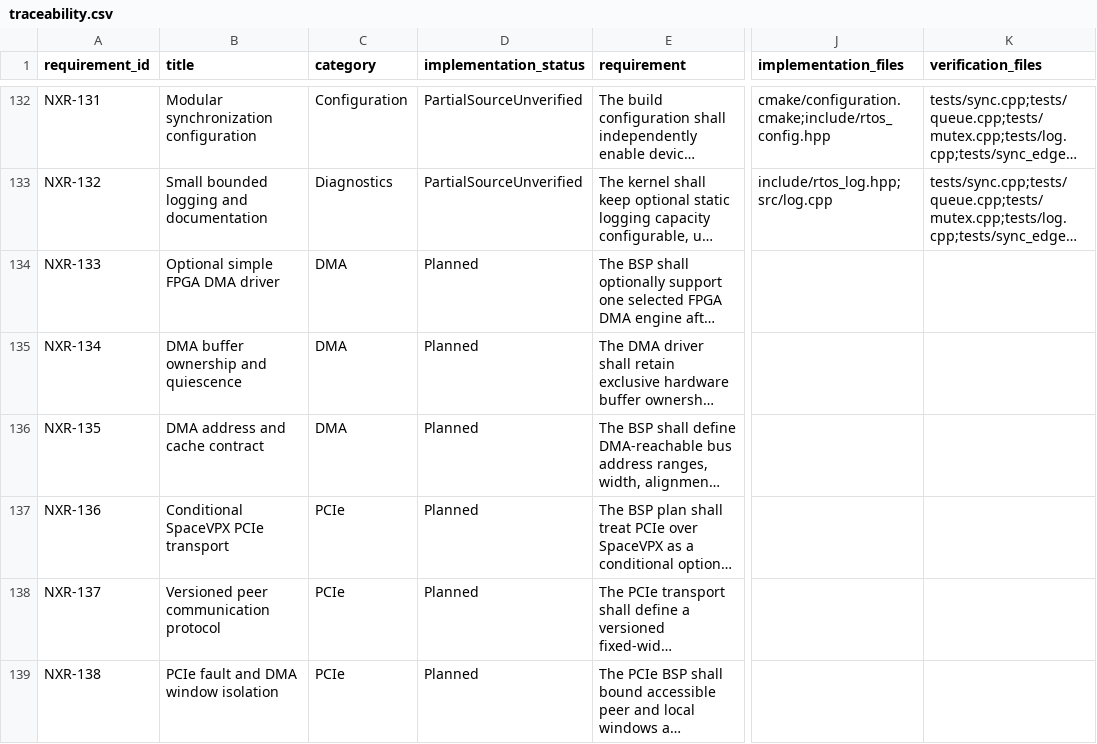
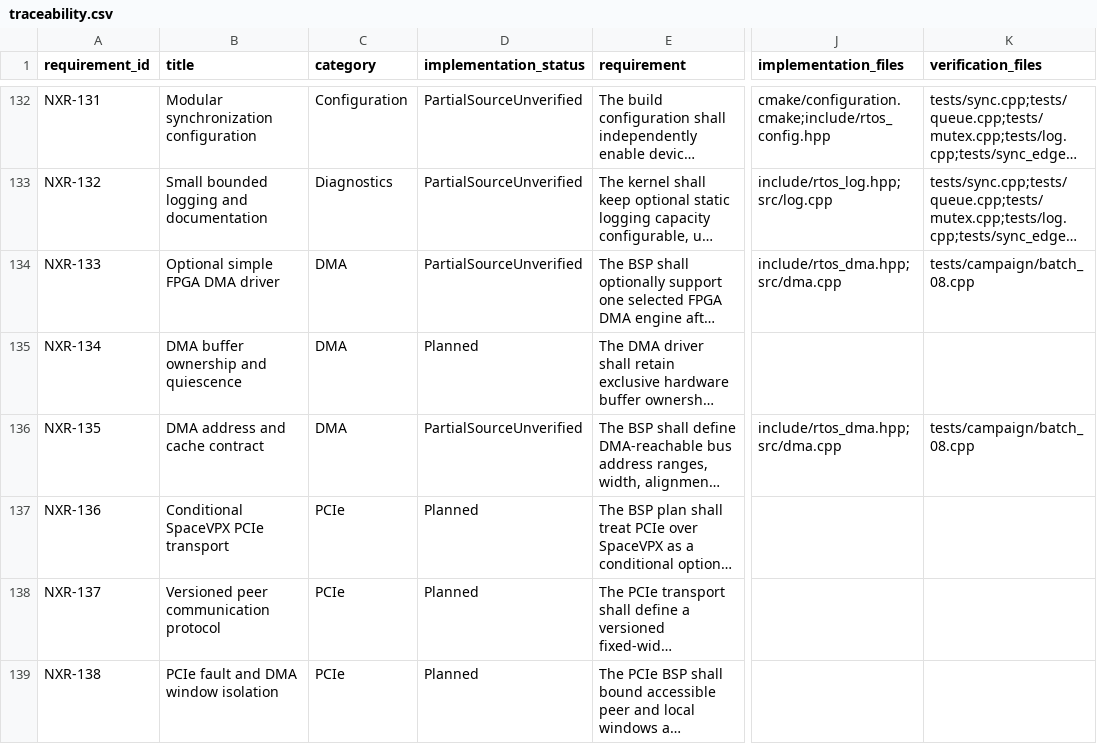
Before and after one commit to jeffadickson/rtos, a CSV file: requirements/traceability.csv, drawn as a sheet; only a part is shown, gaps mark what is left out; long unchanged cells end in …; the diff names each change by its address in the sheet, - before the commit and + after, or states it on an @@ line.

```diff
--- a/requirements/traceability.csv
+++ b/requirements/traceability.csv
-D134 (implementation_status): Planned
+D134 (implementation_status): PartialSourceUnverified
-J134 (implementation_files): (empty)
+J134 (implementation_files): include/rtos_dma.hpp;src/dma.cpp
-K134 (verification_files): (empty)
+K134 (verification_files): tests/campaign/batch_08.cpp
-D136 (implementation_status): Planned
+D136 (implementation_status): PartialSourceUnverified
-J136 (implementation_files): (empty)
+J136 (implementation_files): include/rtos_dma.hpp;src/dma.cpp
-K136 (verification_files): (empty)
+K136 (verification_files): tests/campaign/batch_08.cpp
```
Also changed, not shown: requirements/campaign-200/iterations.tsv, requirements/campaign-200/links.tsv, 13 other files.
